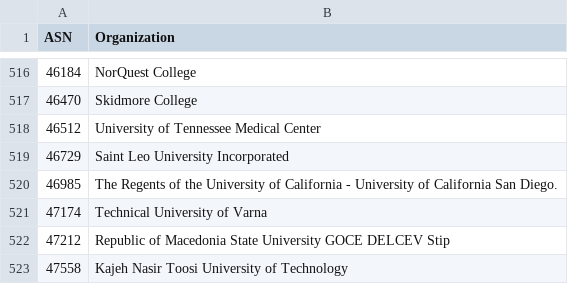
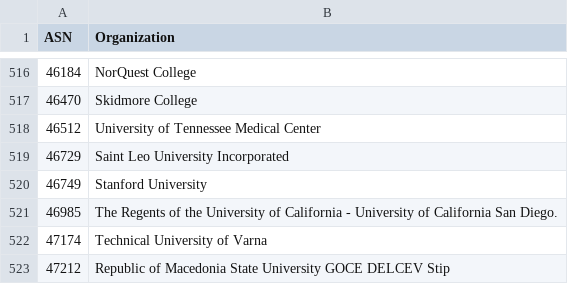
Before and after one commit to O-X-L/risk-db-lists, a CSV file: asn/kind_education.csv, drawn as a sheet; only a part is shown, gaps mark what is left out; the shorter side is filled out with more unchanged rows; the diff names each change by its address in the sheet, - before the commit and + after, or states it on an @@ line.

```diff
--- a/asn/kind_education.csv
+++ b/asn/kind_education.csv
+row 520: 46749 | Stanford University
```
Also changed, not shown: asn/kind_hosting.csv, asn/kind_isp.csv, 39 other files.
